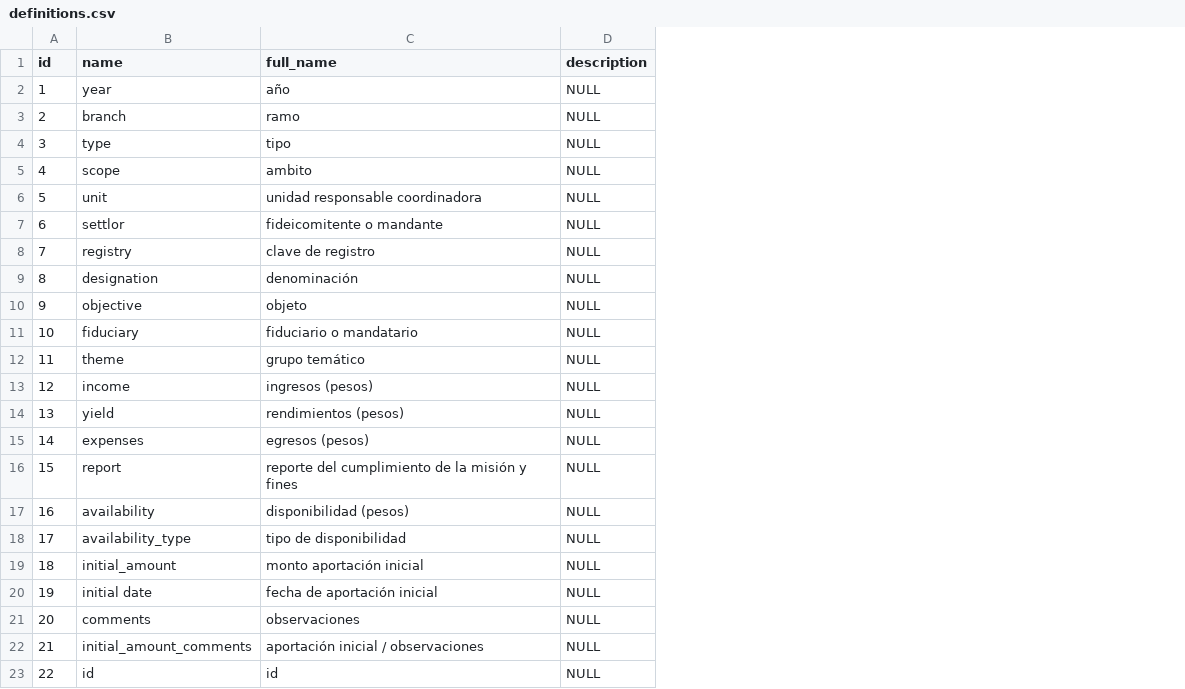
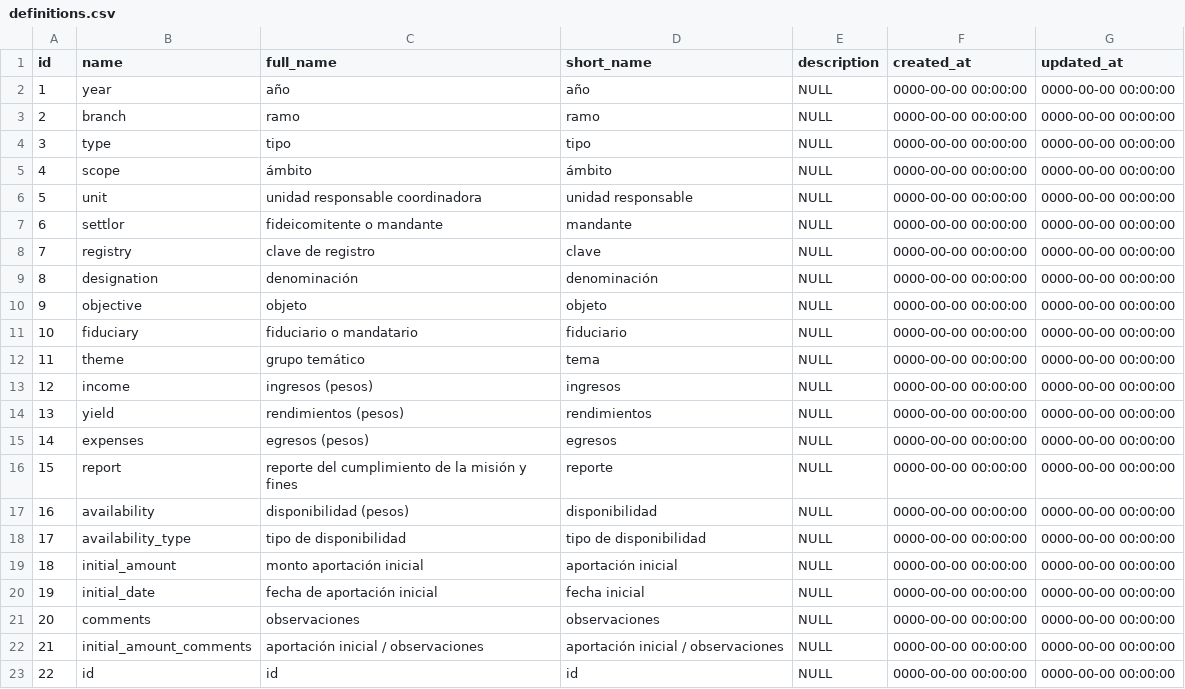
Before and after one commit to GobiernoFacil/fideicomisos2015, a CSV file: csv/definitions.csv, drawn as a sheet; the diff names each change by its address in the sheet, - before the commit and + after, or states it on an @@ line.

```diff
--- a/csv/definitions.csv
+++ b/csv/definitions.csv
+column D (short_name), rows 2-23: año | ramo | tipo | ámbito | unidad responsable | mandante | clave | denominación | objeto | fiduciario | tema | ingresos | rendimientos | egresos | reporte | disponibilidad | tipo de disponibilidad | aportación inicial | fecha inicial | observaciones | aportación inicial / observaciones | id
+column F (created_at), rows 2-23: all 0000-00-00 00:00:00
+column G (updated_at), rows 2-23: all 0000-00-00 00:00:00
-C5 (full_name): ambito
+C5 (full_name): ámbito
-B20 (name): initial date
+B20 (name): initial_date
```
Also changed, not shown: 3 other files.
